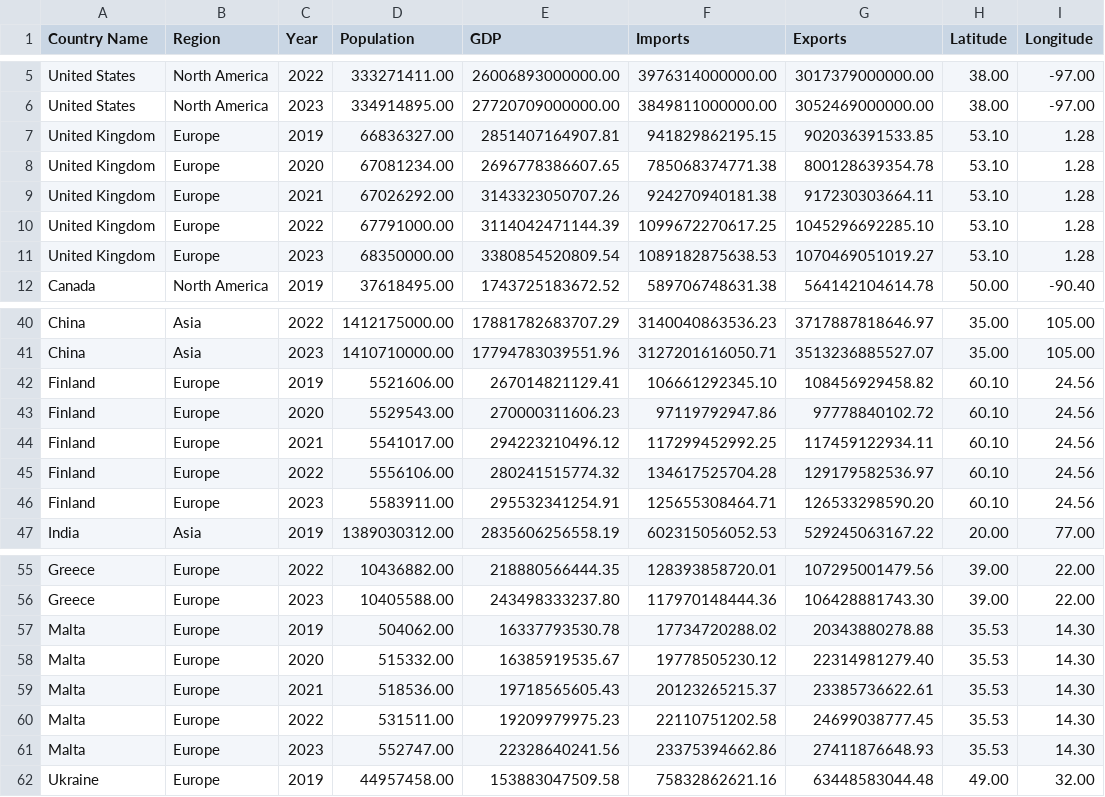
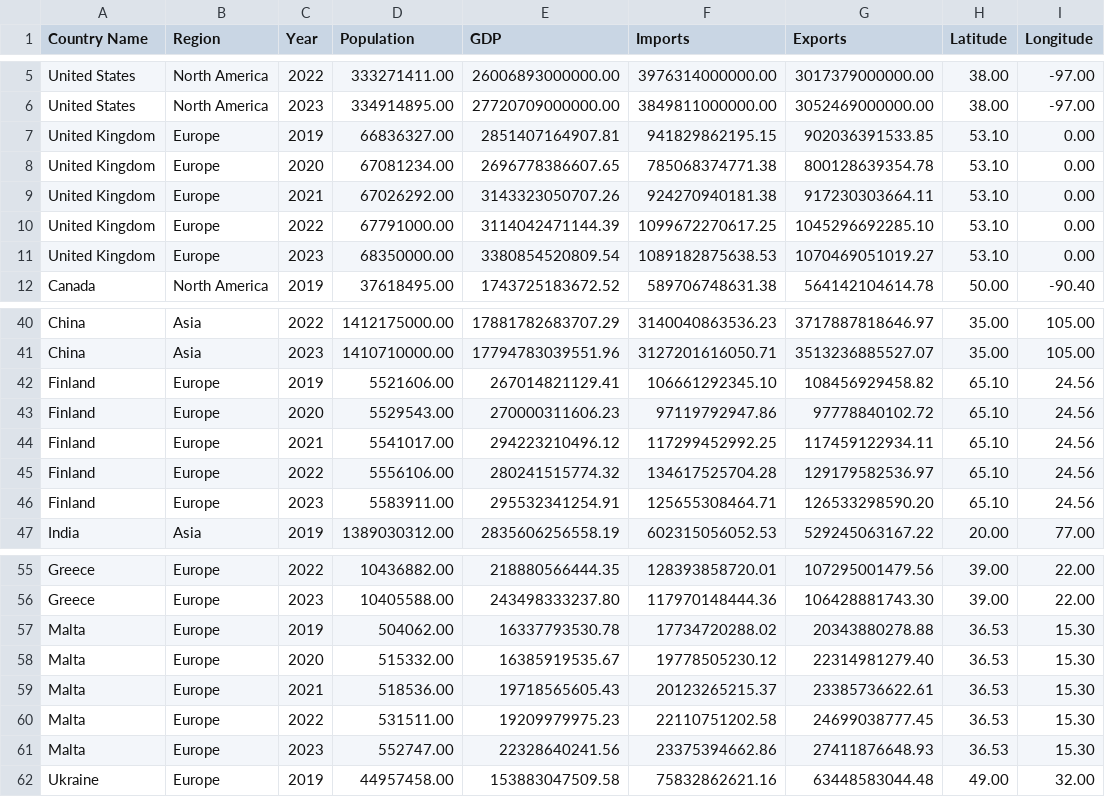
Before and after one commit to veronikashkurko/my_app_DA, a CSV file: data.csv, drawn as a sheet; only a part is shown, gaps mark what is left out.

Commit message:
"початкове завантаження"

```diff
--- a/data.csv
+++ b/data.csv
@@ -6,7 +6,7 @@
 "United States","North America","2023","334914895.00","27720709000000.00","3849811000000.00","3052469000000.00","38.00","-97.00"
-"United Kingdom","Europe","2019","66836327.00","2851407164907.81","941829862195.15","902036391533.85","53.10","1.28"
-"United Kingdom","Europe","2020","67081234.00","2696778386607.65","785068374771.38","800128639354.78","53.10","1.28"
-"United Kingdom","Europe","2021","67026292.00","3143323050707.26","924270940181.38","917230303664.11","53.10","1.28"
-"United Kingdom","Europe","2022","67791000.00","3114042471144.39","1099672270617.25","1045296692285.10","53.10","1.28"
-"United Kingdom","Europe","2023","68350000.00","3380854520809.54","1089182875638.53","1070469051019.27","53.10","1.28"
+"United Kingdom","Europe","2019","66836327.00","2851407164907.81","941829862195.15","902036391533.85","53.10","0.00"
+"United Kingdom","Europe","2020","67081234.00","2696778386607.65","785068374771.38","800128639354.78","53.10","0.00"
+"United Kingdom","Europe","2021","67026292.00","3143323050707.26","924270940181.38","917230303664.11","53.10","0.00"
+"United Kingdom","Europe","2022","67791000.00","3114042471144.39","1099672270617.25","1045296692285.10","53.10","0.00"
+"United Kingdom","Europe","2023","68350000.00","3380854520809.54","1089182875638.53","1070469051019.27","53.10","0.00"
 "Canada","North America","2019","37618495.00","1743725183672.52","589706748631.38","564142104614.78","50.00","-90.40"
@@ -41,7 +41,7 @@
 "China","Asia","2023","1410710000.00","17794783039551.96","3127201616050.71","3513236885527.07","35.00","105.00"
-"Finland","Europe","2019","5521606.00","267014821129.41","106661292345.10","108456929458.82","60.10","24.56"
-"Finland","Europe","2020","5529543.00","270000311606.23","97119792947.86","97778840102.72","60.10","24.56"
-"Finland","Europe","2021","5541017.00","294223210496.12","117299452992.25","117459122934.11","60.10","24.56"
-"Finland","Europe","2022","5556106.00","280241515774.32","134617525704.28","129179582536.97","60.10","24.56"
-"Finland","Europe","2023","5583911.00","295532341254.91","125655308464.71","126533298590.20","60.10","24.56"
+"Finland","Europe","2019","5521606.00","267014821129.41","106661292345.10","108456929458.82","65.10","24.56"
+"Finland","Europe","2020","5529543.00","270000311606.23","97119792947.86","97778840102.72","65.10","24.56"
+"Finland","Europe","2021","5541017.00","294223210496.12","117299452992.25","117459122934.11","65.10","24.56"
+"Finland","Europe","2022","5556106.00","280241515774.32","134617525704.28","129179582536.97","65.10","24.56"
+"Finland","Europe","2023","5583911.00","295532341254.91","125655308464.71","126533298590.20","65.10","24.56"
 "India","Asia","2019","1389030312.00","2835606256558.19","602315056052.53","529245063167.22","20.00","77.00"
@@ -56,7 +56,7 @@
 "Greece","Europe","2023","10405588.00","243498333237.80","117970148444.36","106428881743.30","39.00","22.00"
-"Malta","Europe","2019","504062.00","16337793530.78","17734720288.02","20343880278.88","35.53","14.30"
-"Malta","Europe","2020","515332.00","16385919535.67","19778505230.12","22314981279.40","35.53","14.30"
-"Malta","Europe","2021","518536.00","19718565605.43","20123265215.37","23385736622.61","35.53","14.30"
-"Malta","Europe","2022","531511.00","19209979975.23","22110751202.58","24699038777.45","35.53","14.30"
-"Malta","Europe","2023","552747.00","22328640241.56","23375394662.86","27411876648.93","35.53","14.30"
+"Malta","Europe","2019","504062.00","16337793530.78","17734720288.02","20343880278.88","36.53","15.30"
+"Malta","Europe","2020","515332.00","16385919535.67","19778505230.12","22314981279.40","36.53","15.30"
+"Malta","Europe","2021","518536.00","19718565605.43","20123265215.37","23385736622.61","36.53","15.30"
+"Malta","Europe","2022","531511.00","19209979975.23","22110751202.58","24699038777.45","36.53","15.30"
+"Malta","Europe","2023","552747.00","22328640241.56","23375394662.86","27411876648.93","36.53","15.30"
 "Ukraine","Europe","2019","44957458.00","153883047509.58","75832862621.16","63448583044.48","49.00","32.00"
```
